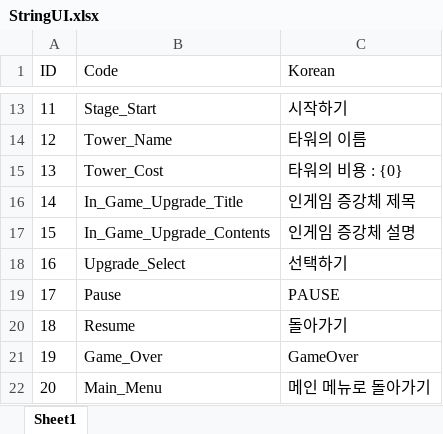
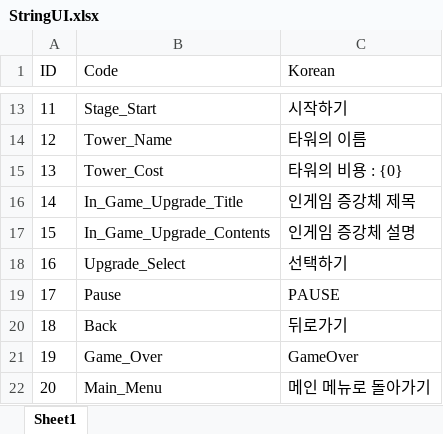
Before and after one commit to ChoWook/PlumTowerDefecne, an Excel workbook: Design/DataTable/StringUI.xlsx, sheet Sheet1, drawn as a sheet; only a part is shown, gaps mark what is left out; values as stored, in another font and other column widths than the file's, no borders; the diff names each change by its address in the sheet, - before the commit and + after, or states it on an @@ line.

Commit message:
김시우 StringUI 이름수정
김시우 StringUI 이름수정

```diff
--- a/Design/DataTable/StringUI.xlsx (sheet Sheet1)
+++ b/Design/DataTable/StringUI.xlsx (sheet Sheet1)
-B20 (Code): Resume
+B20 (Code): Back
-C20 (Korean): 돌아가기
+C20 (Korean): 뒤로가기
```
